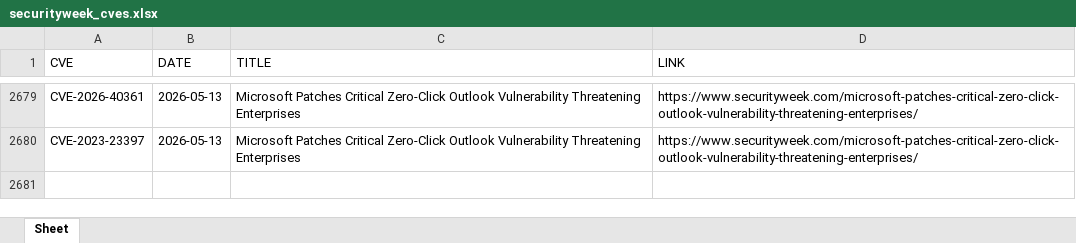
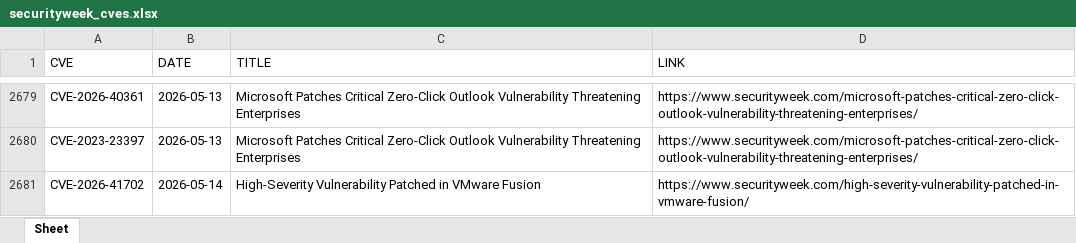
Before and after one commit to thanujbtech-lgtm/securityweek_cve, an Excel workbook: securityweek_cves.xlsx, sheet Sheet, drawn as a sheet; only a part is shown, gaps mark what is left out; values as stored, in another font and other column widths than the file's, no borders; the diff names each change by its address in the sheet, - before the commit and + after, or states it on an @@ line.

```diff
--- a/securityweek_cves.xlsx (sheet Sheet)
+++ b/securityweek_cves.xlsx (sheet Sheet)
+row 2681: CVE-2026-41702 | 2026-05-14 | High-Severity Vulnerability Patched in VMware Fusion | https://www.securityweek.com/high-severity-vulnerability-patched-in-vmware-fusion/
```
